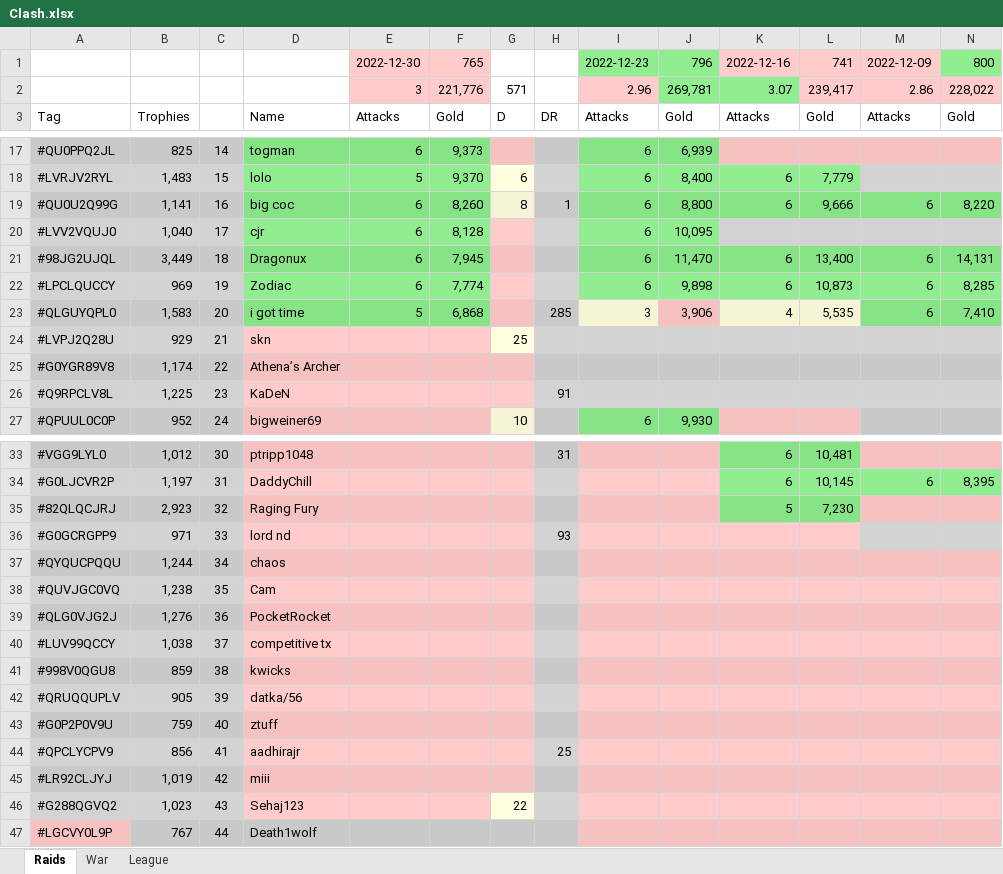
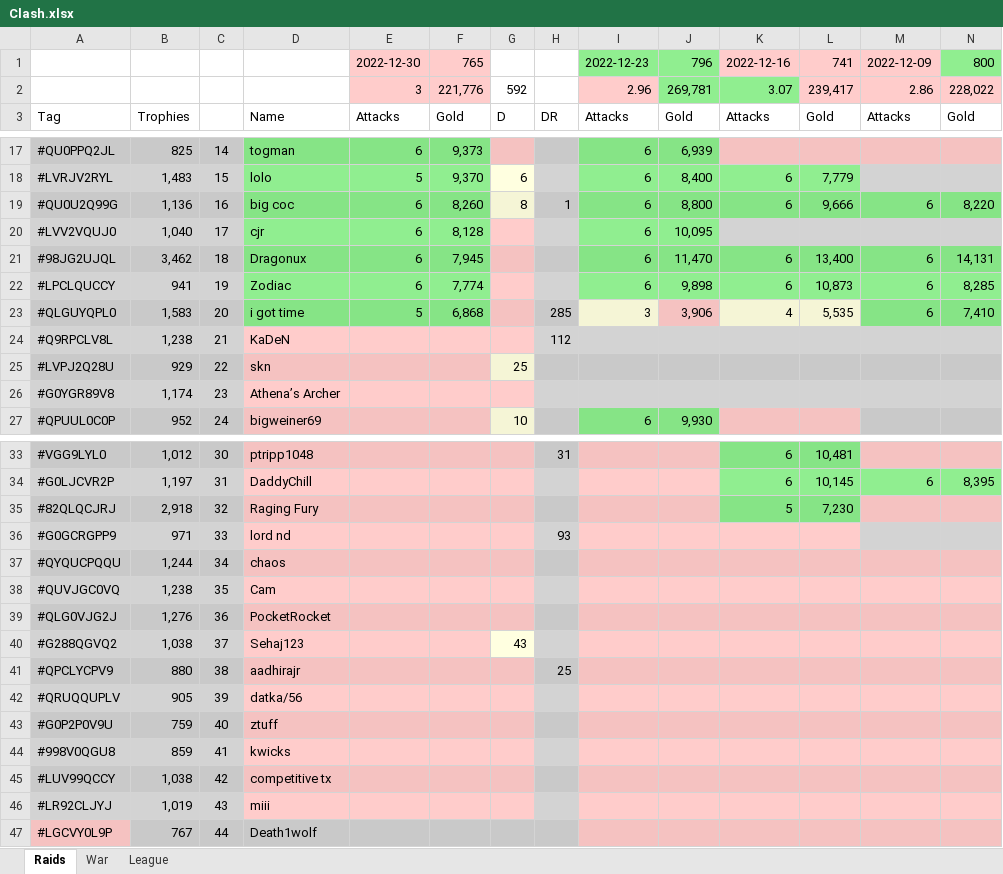
Before and after one commit to KYANI7E/Clans, an Excel workbook: Clash.xlsx, sheet Raids, drawn as a sheet; only a part is shown, gaps mark what is left out; values as stored, in another font and other column widths than the file's, no borders; removed rows and columns are numbered as before the commit, all else as after; rows hold the shown columns only; the diff names each change by its address in the sheet, - before the commit and + after, or states it on an @@ line.

Commit message:
updating the clash file from bat automatic run

```diff
--- a/Clash.xlsx (sheet Raids)
+++ b/Clash.xlsx (sheet Raids)
-G2: 571
+G2: 592
-B19: 1,141
+B19: 1,136
-B21: 3,449
+B21: 3,462
-B22: 969
+B22: 941
+row 24: #Q9RPCLV8L | 1,238 | 21 | KaDeN |  |  |  | 112
-C25: 21
+C25: 22
-C26: 22
+C26: 23
-row 26: #Q9RPCLV8L | 1,225 | 23 | KaDeN |  |  |  | 91
-B35: 2,923
+B35: 2,918
-row 40: #LUV99QCCY | 1,038 | 37 | competitive tx
-row 41: #998V0QGU8 | 859 | 38 | kwicks
+row 40: #G288QGVQ2 | 1,038 | 37 | Sehaj123 |  |  | 43
+row 41: #QPCLYCPV9 | 880 | 38 | aadhirajr |  |  |  | 25
-row 44: #QPCLYCPV9 | 856 | 41 | aadhirajr |  |  |  | 25
+row 44: #998V0QGU8 | 859 | 41 | kwicks
+row 45: #LUV99QCCY | 1,038 | 42 | competitive tx
-C46: 42
+C46: 43
-row 46: #G288QGVQ2 | 1,023 | 43 | Sehaj123 |  |  | 22
```
